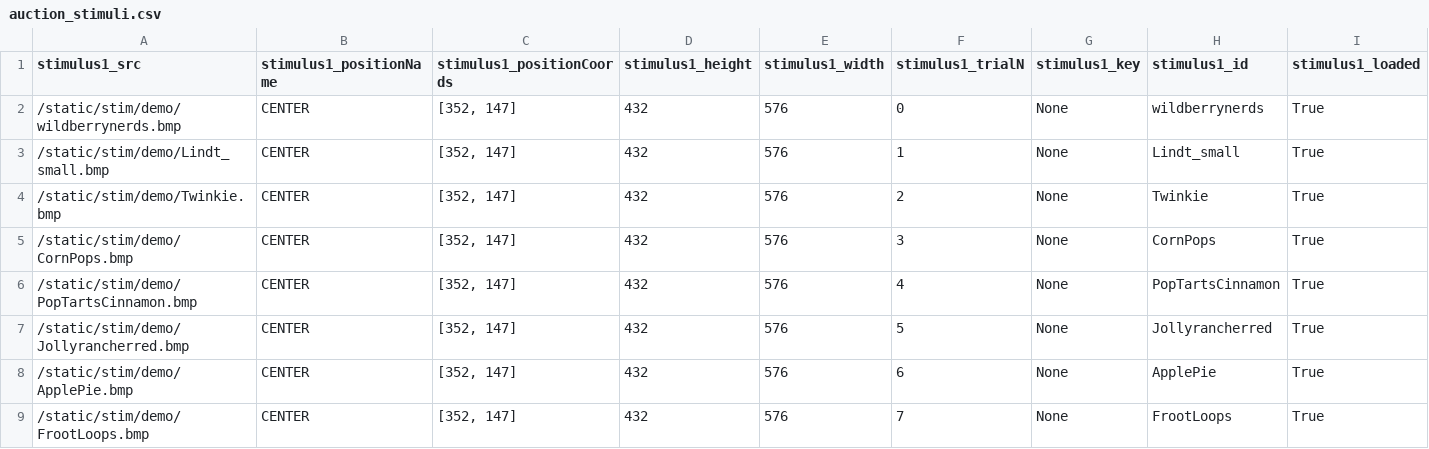
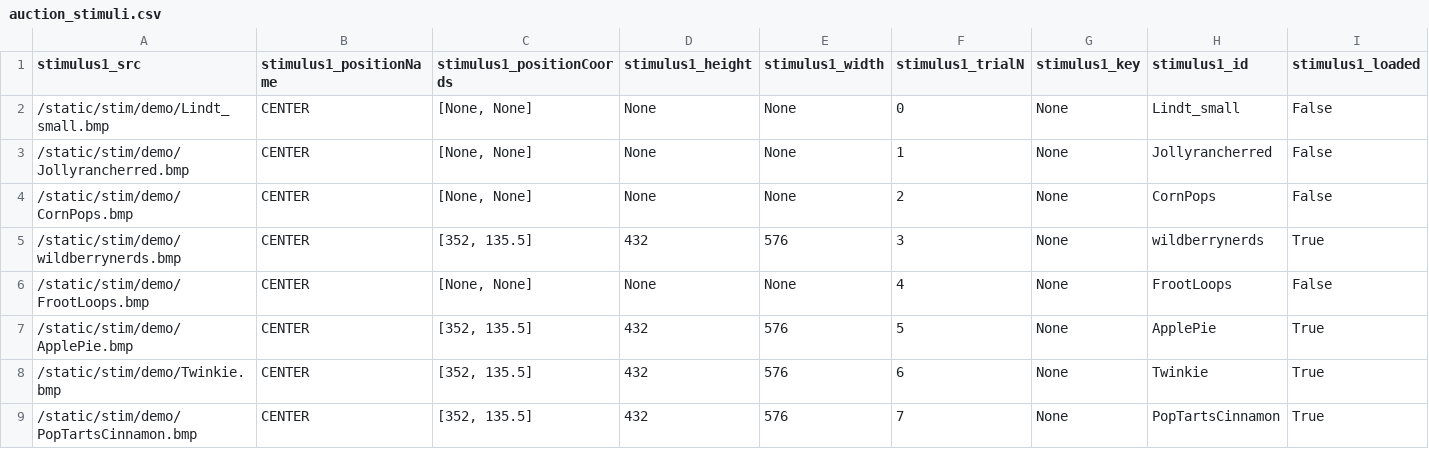
Before and after one commit to alicexue/MTurk, a CSV file: data/auction_stimuli.csv, drawn as a sheet; only a part is shown; removed rows and columns are numbered as before the commit, all else as after; rows hold the shown columns only; the diff names each change by its address in the sheet, - before the commit and + after, or states it on an @@ line.

```diff
--- a/data/auction_stimuli.csv
+++ b/data/auction_stimuli.csv
+row 2: /static/stim/demo/Lindt_small.bmp | CENTER | [None, None] | None | None | 0 | None | Lindt_small | False
+row 3: /static/stim/demo/Jollyrancherred.bmp | CENTER | [None, None] | None | None | 1 | None | Jollyrancherred | False
+row 4: /static/stim/demo/CornPops.bmp | CENTER | [None, None] | None | None | 2 | None | CornPops | False
-C5 (stimulus1_positionCoords): [352, 147]
+C5 (stimulus1_positionCoords): [352, 135.5]
-F5 (stimulus1_trialN): 0
+F5 (stimulus1_trialN): 3
+row 6: /static/stim/demo/FrootLoops.bmp | CENTER | [None, None] | None | None | 4 | None | FrootLoops | False
-A7 (stimulus1_src): /static/stim/demo/Lindt_small.bmp
+A7 (stimulus1_src): /static/stim/demo/ApplePie.bmp
-C7:C8 (stimulus1_positionCoords): [352, 147]
+C7:C8 (stimulus1_positionCoords): [352, 135.5]
-F7 (stimulus1_trialN): 1
+F7 (stimulus1_trialN): 5
-H7 (stimulus1_id): Lindt_small
+H7 (stimulus1_id): ApplePie
-F8 (stimulus1_trialN): 2
+F8 (stimulus1_trialN): 6
-row 5: /static/stim/demo/CornPops.bmp | CENTER | [352, 147] | 432 | 576 | 3 | None | CornPops | True
-C9 (stimulus1_positionCoords): [352, 147]
+C9 (stimulus1_positionCoords): [352, 135.5]
-F9 (stimulus1_trialN): 4
+F9 (stimulus1_trialN): 7
-row 7: /static/stim/demo/Jollyrancherred.bmp | CENTER | [352, 147] | 432 | 576 | 5 | None | Jollyrancherred | True
-row 8: /static/stim/demo/ApplePie.bmp | CENTER | [352, 147] | 432 | 576 | 6 | None | ApplePie | True
-row 9: /static/stim/demo/FrootLoops.bmp | CENTER | [352, 147] | 432 | 576 | 7 | None | FrootLoops | True
```
Also changed, not shown: data/auction_data.csv, data/choice_data.csv, 5 other files.
